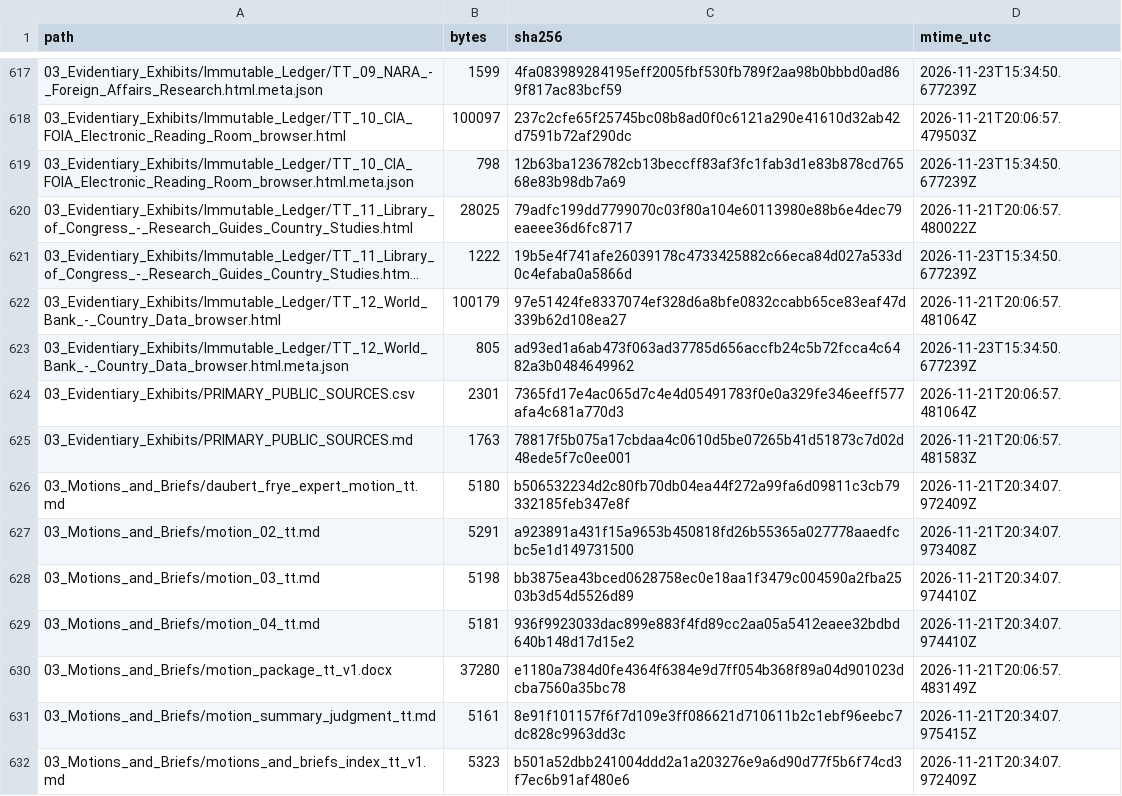
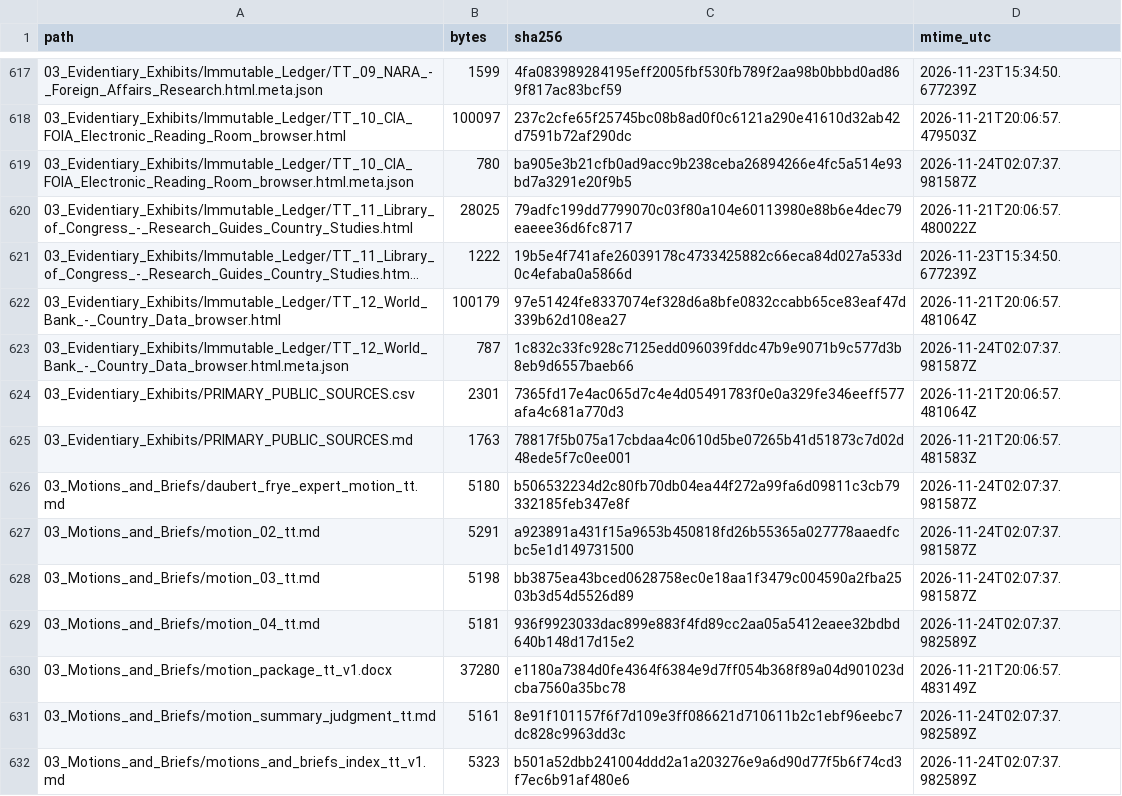
Before and after one commit to GlobalRestitutionAlliance/latam-us-tt-trinidad-and-tobago-master-litigation, a CSV file: 99_Archives_and_Manifests/MANIFEST_SHA256.csv, drawn as a sheet; only a part is shown, gaps mark what is left out; long unchanged cells end in …; the diff covers the shown part only.

```diff
--- a/99_Archives_and_Manifests/MANIFEST_SHA256.csv
+++ b/99_Archives_and_Manifests/MANIFEST_SHA256.csv
@@ -618,3 +618,3 @@ path,bytes,sha256,mtime_utc
 03_Evidentiary_Exhibits/Immutable_Ledger/TT_10_CIA_FOIA_Electronic_Reading_Room_browser.html,100097,237c2cfe65f25745bc08b8ad0f0c6121a290e41610d32ab42d7591b72af290dc,2026-11-21T20:06:57.479503Z
-03_Evidentiary_Exhibits/Immutable_Ledger/TT_10_CIA_FOIA_Electronic_Reading_Room_browser.html.meta.json,798,12b63ba1236782cb13beccff83af3fc1fab3d1e83b878cd76568e83b98db7a69,2026-11-23T15:34:50.677239Z
+03_Evidentiary_Exhibits/Immutable_Ledger/TT_10_CIA_FOIA_Electronic_Reading_Room_browser.html.meta.json,780,ba905e3b21cfb0ad9acc9b238ceba26894266e4fc5a514e93bd7a3291e20f9b5,2026-11-24T02:07:37.981587Z
 03_Evidentiary_Exhibits/Immutable_Ledger/TT_11_Library_of_Congress_-_Research_Guides_Country_Studies.html,28025,79adfc199dd7799070c03f80a104e60113980e88b6e4dec79eaeee36d6fc8717,2026-11-21T20:06:57.480022Z
@@ -622,11 +622,11 @@ path,bytes,sha256,mtime_utc
 03_Evidentiary_Exhibits/Immutable_Ledger/TT_12_World_Bank_-_Country_Data_browser.html,100179,97e51424fe8337074ef328d6a8bfe0832ccabb65ce83eaf47d339b62d108ea27,2026-11-21T20:06:57.481064Z
-03_Evidentiary_Exhibits/Immutable_Ledger/TT_12_World_Bank_-_Country_Data_browser.html.meta.json,805,ad93ed1a6ab473f063ad37785d656accfb24c5b72fcca4c6482a3b0484649962,2026-11-23T15:34:50.677239Z
+03_Evidentiary_Exhibits/Immutable_Ledger/TT_12_World_Bank_-_Country_Data_browser.html.meta.json,787,1c832c33fc928c7125edd096039fddc47b9e9071b9c577d3b8eb9d6557baeb66,2026-11-24T02:07:37.981587Z
 03_Evidentiary_Exhibits/PRIMARY_PUBLIC_SOURCES.csv,2301,7365fd17e4ac065d7c4e4d05491783f0e0a329fe346eeff577afa4c681a770d3,2026-11-21T20:06:57.481064Z
 03_Evidentiary_Exhibits/PRIMARY_PUBLIC_SOURCES.md,1763,78817f5b075a17cbdaa4c0610d5be07265b41d51873c7d02d48ede5f7c0ee001,2026-11-21T20:06:57.481583Z
-03_Motions_and_Briefs/daubert_frye_expert_motion_tt.md,5180,b506532234d2c80fb70db04ea44f272a99fa6d09811c3cb79332185feb347e8f,2026-11-21T20:34:07.972409Z
-03_Motions_and_Briefs/motion_02_tt.md,5291,a923891a431f15a9653b450818fd26b55365a027778aaedfcbc5e1d149731500,2026-11-21T20:34:07.973408Z
-03_Motions_and_Briefs/motion_03_tt.md,5198,bb3875ea43bced0628758ec0e18aa1f3479c004590a2fba2503b3d54d5526d89,2026-11-21T20:34:07.974410Z
-03_Motions_and_Briefs/motion_04_tt.md,5181,936f9923033dac899e883f4fd89cc2aa05a5412eaee32bdbd640b148d17d15e2,2026-11-21T20:34:07.974410Z
+03_Motions_and_Briefs/daubert_frye_expert_motion_tt.md,5180,b506532234d2c80fb70db04ea44f272a99fa6d09811c3cb79332185feb347e8f,2026-11-24T02:07:37.981587Z
+03_Motions_and_Briefs/motion_02_tt.md,5291,a923891a431f15a9653b450818fd26b55365a027778aaedfcbc5e1d149731500,2026-11-24T02:07:37.981587Z
+03_Motions_and_Briefs/motion_03_tt.md,5198,bb3875ea43bced0628758ec0e18aa1f3479c004590a2fba2503b3d54d5526d89,2026-11-24T02:07:37.981587Z
+03_Motions_and_Briefs/motion_04_tt.md,5181,936f9923033dac899e883f4fd89cc2aa05a5412eaee32bdbd640b148d17d15e2,2026-11-24T02:07:37.982589Z
 03_Motions_and_Briefs/motion_package_tt_v1.docx,37280,e1180a7384d0fe4364f6384e9d7ff054b368f89a04d901023dcba7560a35bc78,2026-11-21T20:06:57.483149Z
-03_Motions_and_Briefs/motion_summary_judgment_tt.md,5161,8e91f101157f6f7d109e3ff086621d710611b2c1ebf96eebc7dc828c9963dd3c,2026-11-21T20:34:07.975415Z
-03_Motions_and_Briefs/motions_and_briefs_index_tt_v1.md,5323,b501a52dbb241004ddd2a1a203276e9a6d90d77f5b6f74cd3f7ec6b91af480e6,2026-11-21T20:34:07.972409Z
+03_Motions_and_Briefs/motion_summary_judgment_tt.md,5161,8e91f101157f6f7d109e3ff086621d710611b2c1ebf96eebc7dc828c9963dd3c,2026-11-24T02:07:37.982589Z
+03_Motions_and_Briefs/motions_and_briefs_index_tt_v1.md,5323,b501a52dbb241004ddd2a1a203276e9a6d90d77f5b6f74cd3f7ec6b91af480e6,2026-11-24T02:07:37.982589Z
```
Also changed, not shown: 102 edited cells elsewhere in this file, 1 other file.
